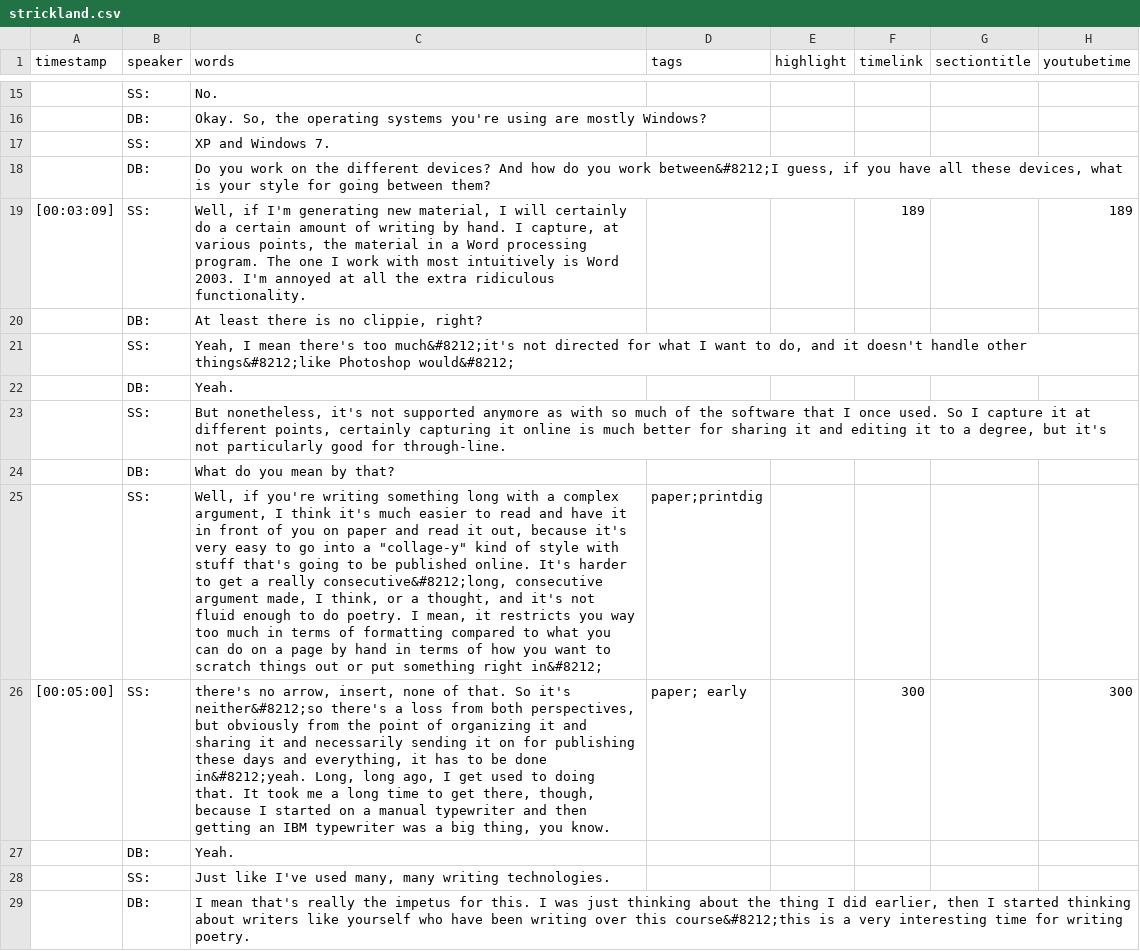
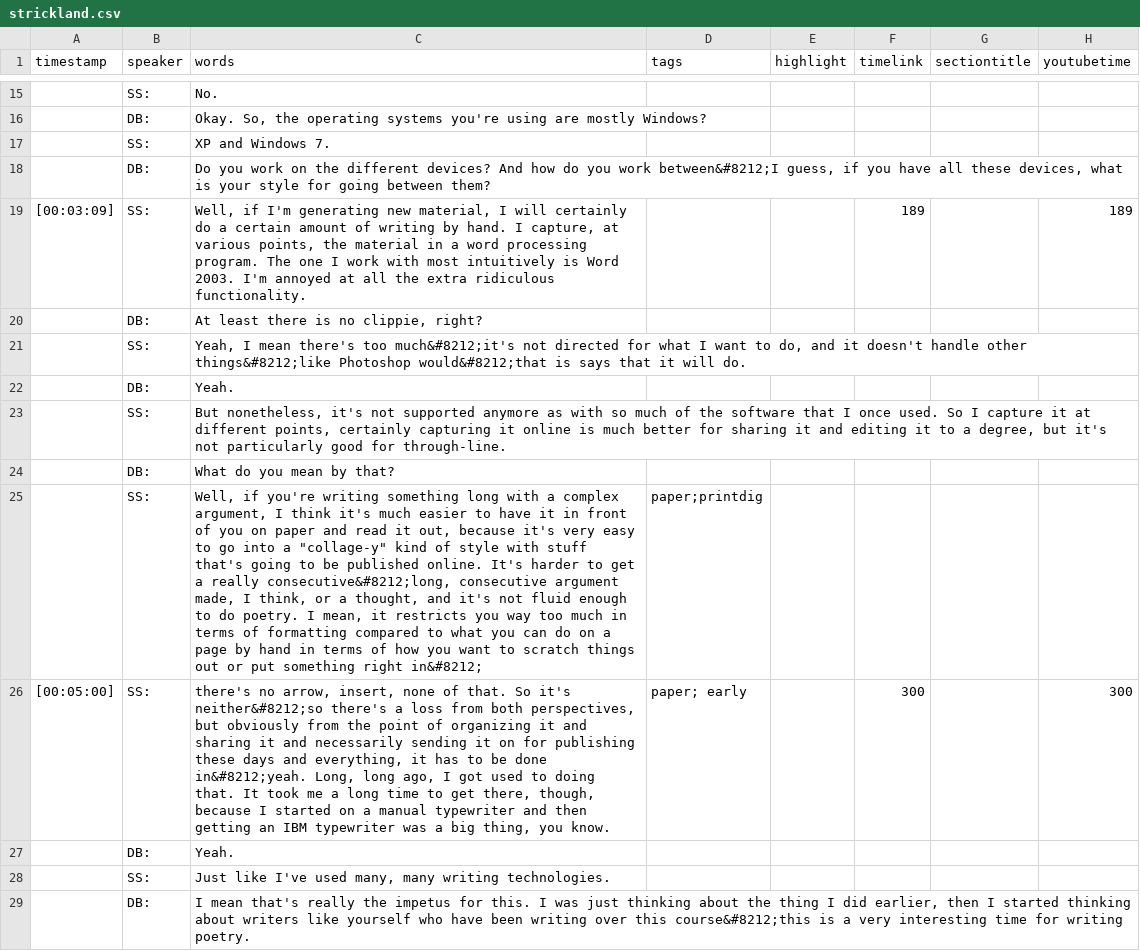
Before and after one commit to ctrlshifty/ctrlshifty.github.io, a CSV file: data/csv/strickland.csv, drawn as a sheet; only a part is shown, gaps mark what is left out; the diff covers the shown part only; the diff names each change by its address in the sheet, - before the commit and + after, or states it on an @@ line.

Commit message:
Fixed transcript errors caught by SS collaborator

```diff
--- a/data/csv/strickland.csv
+++ b/data/csv/strickland.csv
-C19 (words): …in a Word processing program.…
+C19 (words): …in a word processing program.…
-C21 (words): …things&#8212;like Photoshop would&#8212;
+C21 (words): …things&#8212;like Photoshop would&#8212;that is says that it will do.
-C25 (words): …easier to read and have it…
+C25 (words): …easier to have it…
-C26 (words): …ago, I get used to…
+C26 (words): …ago, I got used to…
```
Also changed, not shown: 4 added rows, 4 removed rows and 57 edited cells elsewhere in this file.
